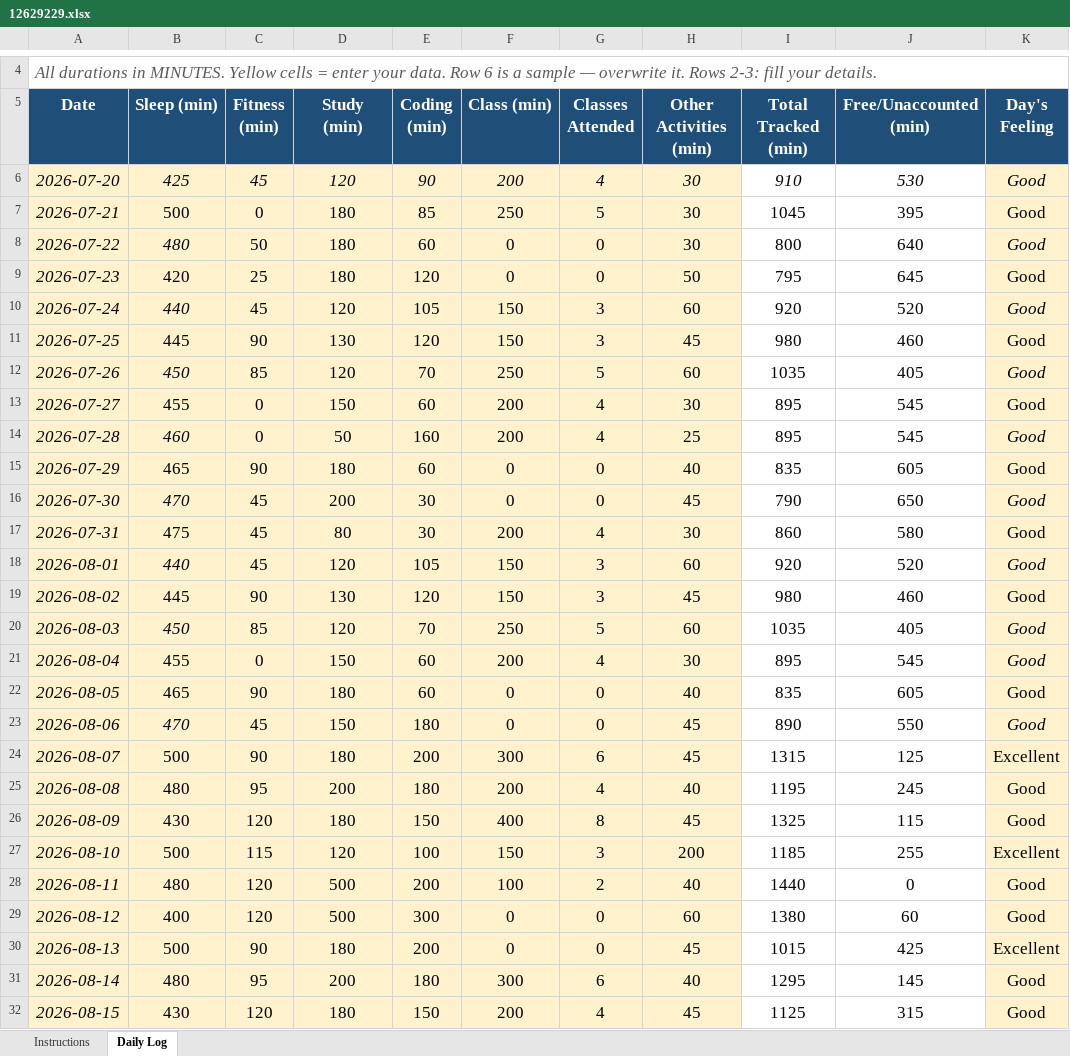
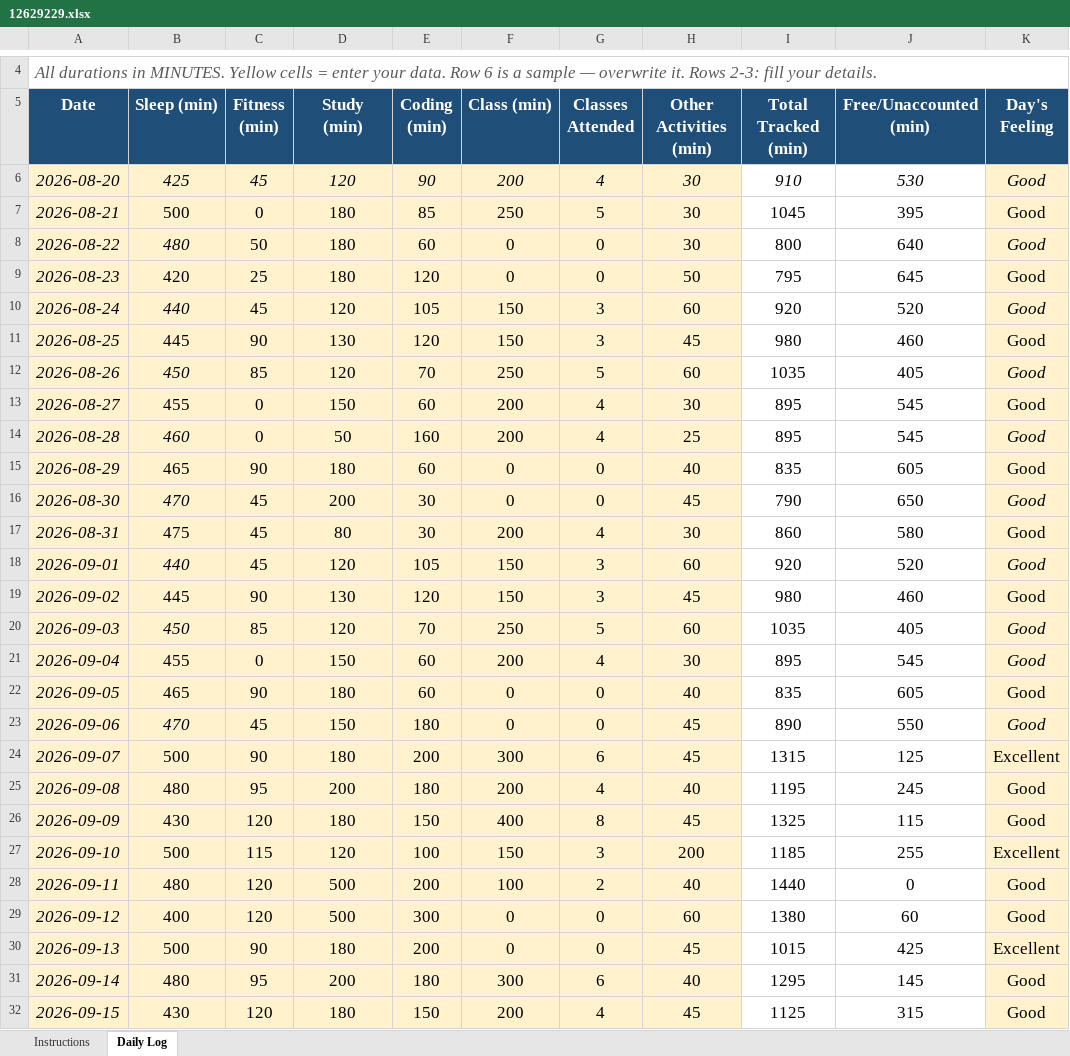
Before and after one commit to mohitkatna/cap776, an Excel workbook: 12629229.xlsx, sheet Daily Log, drawn as a sheet; only a part is shown, gaps mark what is left out; values as stored, in another font and other column widths than the file's, no borders; conditional formats not drawn; the diff covers the shown part only; the diff names each change by its address in the sheet, - before the commit and + after, or states it on an @@ line.

Commit message:
update file

```diff
--- a/12629229.xlsx (sheet Daily Log)
+++ b/12629229.xlsx (sheet Daily Log)
-A6 (Date): 2026-07-20
+A6 (Date): 2026-08-20
-A7 (Date): 2026-07-21
+A7 (Date): 2026-08-21
-A8 (Date): 2026-07-22
+A8 (Date): 2026-08-22
-A9 (Date): 2026-07-23
+A9 (Date): 2026-08-23
-A10 (Date): 2026-07-24
+A10 (Date): 2026-08-24
-A11 (Date): 2026-07-25
+A11 (Date): 2026-08-25
-A12 (Date): 2026-07-26
+A12 (Date): 2026-08-26
-A13 (Date): 2026-07-27
+A13 (Date): 2026-08-27
-A14 (Date): 2026-07-28
+A14 (Date): 2026-08-28
-A15 (Date): 2026-07-29
+A15 (Date): 2026-08-29
-A16 (Date): 2026-07-30
+A16 (Date): 2026-08-30
-A17 (Date): 2026-07-31
+A17 (Date): 2026-08-31
-A18 (Date): 2026-08-01
+A18 (Date): 2026-09-01
-A19 (Date): 2026-08-02
+A19 (Date): 2026-09-02
-A20 (Date): 2026-08-03
+A20 (Date): 2026-09-03
-A21 (Date): 2026-08-04
+A21 (Date): 2026-09-04
-A22 (Date): 2026-08-05
+A22 (Date): 2026-09-05
-A23 (Date): 2026-08-06
+A23 (Date): 2026-09-06
-A24 (Date): 2026-08-07
+A24 (Date): 2026-09-07
-A25 (Date): 2026-08-08
+A25 (Date): 2026-09-08
-A26 (Date): 2026-08-09
+A26 (Date): 2026-09-09
-A27 (Date): 2026-08-10
+A27 (Date): 2026-09-10
-A28 (Date): 2026-08-11
+A28 (Date): 2026-09-11
-A29 (Date): 2026-08-12
+A29 (Date): 2026-09-12
-A30 (Date): 2026-08-13
+A30 (Date): 2026-09-13
-A31 (Date): 2026-08-14
+A31 (Date): 2026-09-14
-A32 (Date): 2026-08-15
+A32 (Date): 2026-09-15
```
Also changed, not shown: 6 edited cells elsewhere in this sheet.
